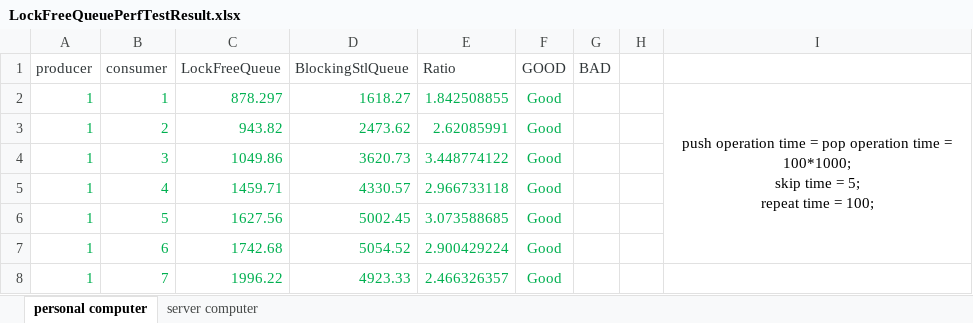
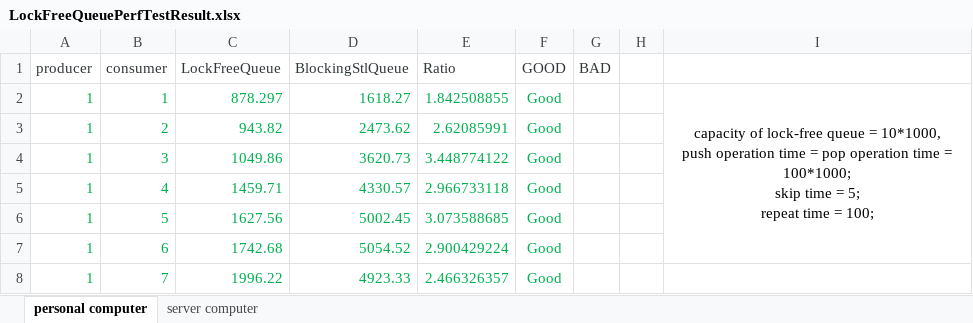
Before and after one commit to yukai2014/LockFreeQueue, an Excel workbook: report/LockFreeQueuePerfTestResult.xlsx, sheet personal computer, drawn as a sheet; only a part is shown; values as stored, in another font and other column widths than the file's, no borders; ↵ is a line break in a cell; the diff names each change by its address in the sheet, - before the commit and + after, or states it on an @@ line.

Commit message:
ADD: lock-free queue only for single producer called SingleProducerQueue and its test case and perf test

```diff
--- a/report/LockFreeQueuePerfTestResult.xlsx (sheet personal computer)
+++ b/report/LockFreeQueuePerfTestResult.xlsx (sheet personal computer)
-I2: push operation…
+I2: capacity of lock-free queue = 10*1000, ↵ push operation…
```
Also changed, not shown: 4 other files.
